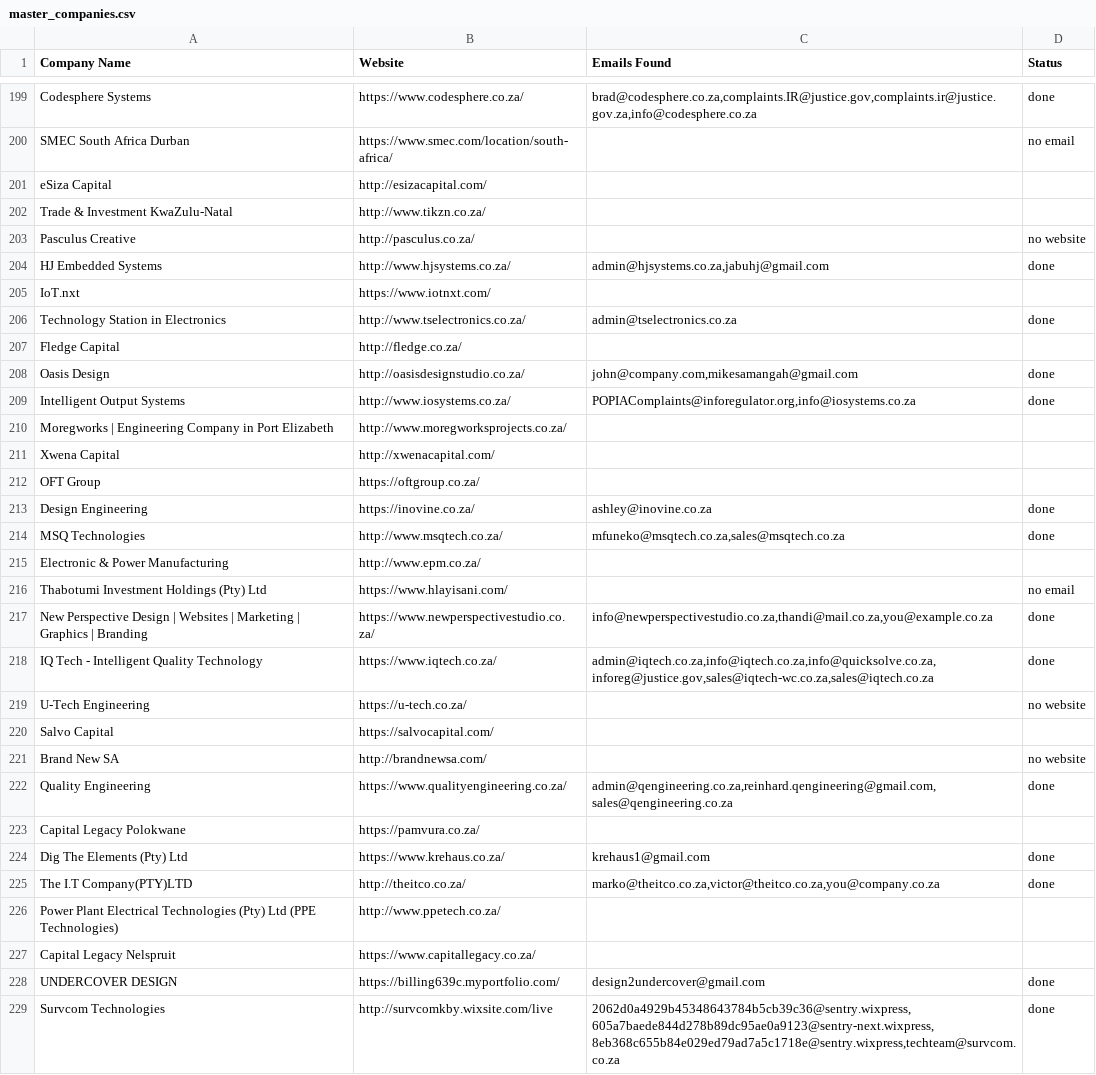
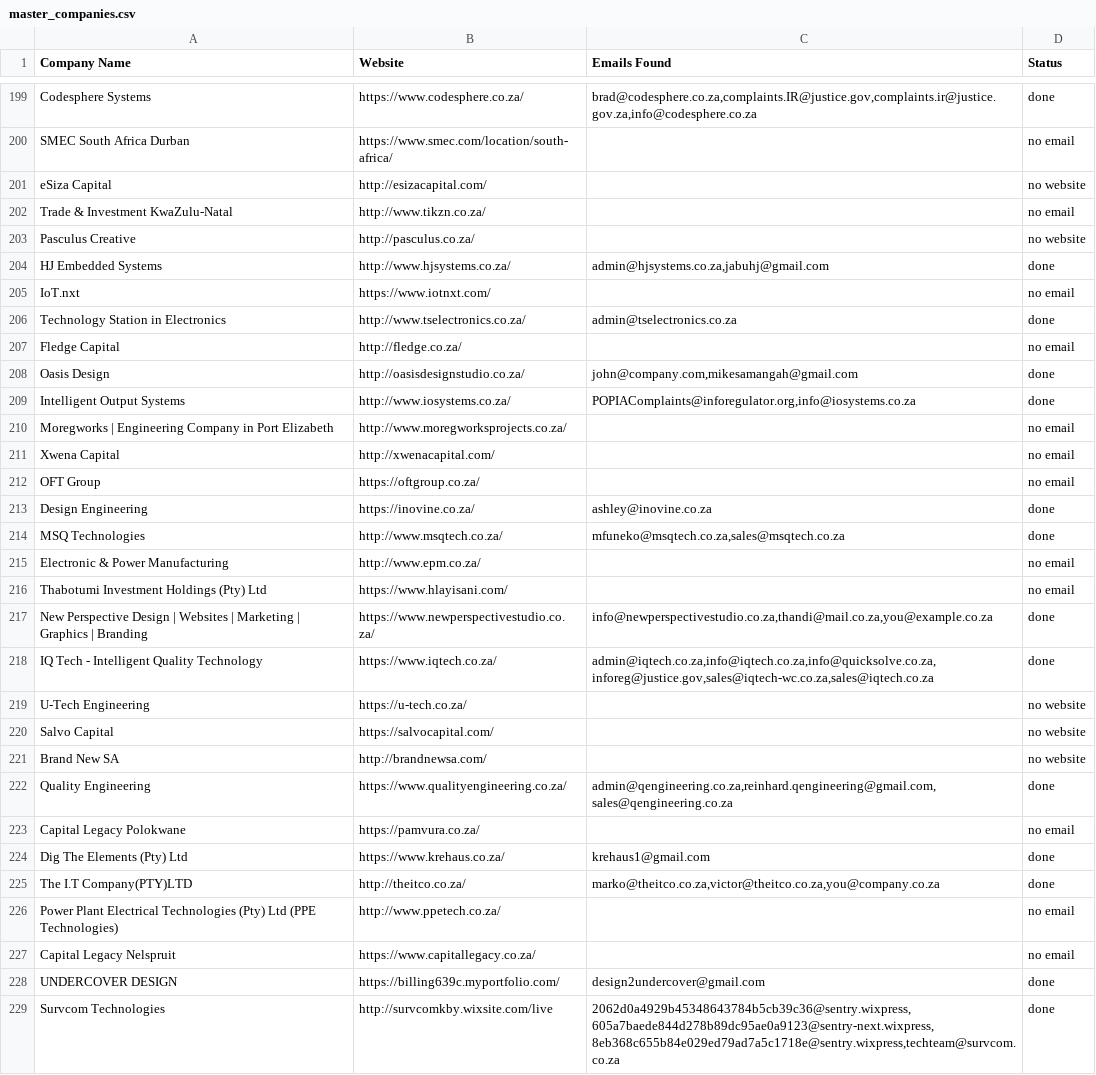
Before and after one commit to MareanaNsuku/FireDetectionOutreach, a CSV file: master_companies.csv, drawn as a sheet; only a part is shown, gaps mark what is left out; the diff covers the shown part only.

Commit message:
Update sent emails [skip ci]

```diff
--- a/master_companies.csv
+++ b/master_companies.csv
@@ -200,17 +200,17 @@ Codesphere Systems,https://www.codesphere.co.za/,"brad@codesphere.co.za,complain
 SMEC South Africa Durban,https://www.smec.com/location/south-africa/,,no email
-eSiza Capital,http://esizacapital.com/,,
-Trade & Investment KwaZulu-Natal,http://www.tikzn.co.za/,,
+eSiza Capital,http://esizacapital.com/,,no website
+Trade & Investment KwaZulu-Natal,http://www.tikzn.co.za/,,no email
 Pasculus Creative,http://pasculus.co.za/,,no website
 HJ Embedded Systems,http://www.hjsystems.co.za/,"admin@hjsystems.co.za,jabuhj@gmail.com",done
-IoT.nxt,https://www.iotnxt.com/,,
+IoT.nxt,https://www.iotnxt.com/,,no email
 Technology Station in Electronics,http://www.tselectronics.co.za/,admin@tselectronics.co.za,done
-Fledge Capital,http://fledge.co.za/,,
+Fledge Capital,http://fledge.co.za/,,no email
 Oasis Design,http://oasisdesignstudio.co.za/,"john@company.com,mikesamangah@gmail.com",done
 Intelligent Output Systems,http://www.iosystems.co.za/,"POPIAComplaints@inforegulator.org,info@iosystems.co.za",done
-Moregworks | Engineering Company in Port Elizabeth,http://www.moregworksprojects.co.za/,,
-Xwena Capital,http://xwenacapital.com/,,
-OFT Group,https://oftgroup.co.za/,,
+Moregworks | Engineering Company in Port Elizabeth,http://www.moregworksprojects.co.za/,,no email
+Xwena Capital,http://xwenacapital.com/,,no email
+OFT Group,https://oftgroup.co.za/,,no email
 Design Engineering,https://inovine.co.za/,ashley@inovine.co.za,done
 MSQ Technologies,http://www.msqtech.co.za/,"mfuneko@msqtech.co.za,sales@msqtech.co.za",done
-Electronic & Power Manufacturing,http://www.epm.co.za/,,
+Electronic & Power Manufacturing,http://www.epm.co.za/,,no email
 Thabotumi Investment Holdings (Pty) Ltd,https://www.hlayisani.com/,,no email
@@ -219,10 +219,10 @@ IQ Tech - Intelligent Quality Technology,https://www.iqtech.co.za/,"admin@iqtech
 U-Tech Engineering,https://u-tech.co.za/,,no website
-Salvo Capital,https://salvocapital.com/,,
+Salvo Capital,https://salvocapital.com/,,no website
 Brand New SA,http://brandnewsa.com/,,no website
 Quality Engineering,https://www.qualityengineering.co.za/,"admin@qengineering.co.za,reinhard.qengineering@gmail.com,sales@qengineering.co.za",done
-Capital Legacy Polokwane,https://pamvura.co.za/,,
+Capital Legacy Polokwane,https://pamvura.co.za/,,no email
 Dig The Elements (Pty) Ltd,https://www.krehaus.co.za/,krehaus1@gmail.com,done
 The I.T Company(PTY)LTD,http://theitco.co.za/,"marko@theitco.co.za,victor@theitco.co.za,you@company.co.za",done
-Power Plant Electrical Technologies (Pty) Ltd (PPE Technologies),http://www.ppetech.co.za/,,
-Capital Legacy Nelspruit,https://www.capitallegacy.co.za/,,
+Power Plant Electrical Technologies (Pty) Ltd (PPE Technologies),http://www.ppetech.co.za/,,no email
+Capital Legacy Nelspruit,https://www.capitallegacy.co.za/,,no email
 UNDERCOVER DESIGN,https://billing639c.myportfolio.com/,design2undercover@gmail.com,done
```
Also changed, not shown: 119 edited cells elsewhere in this file.
